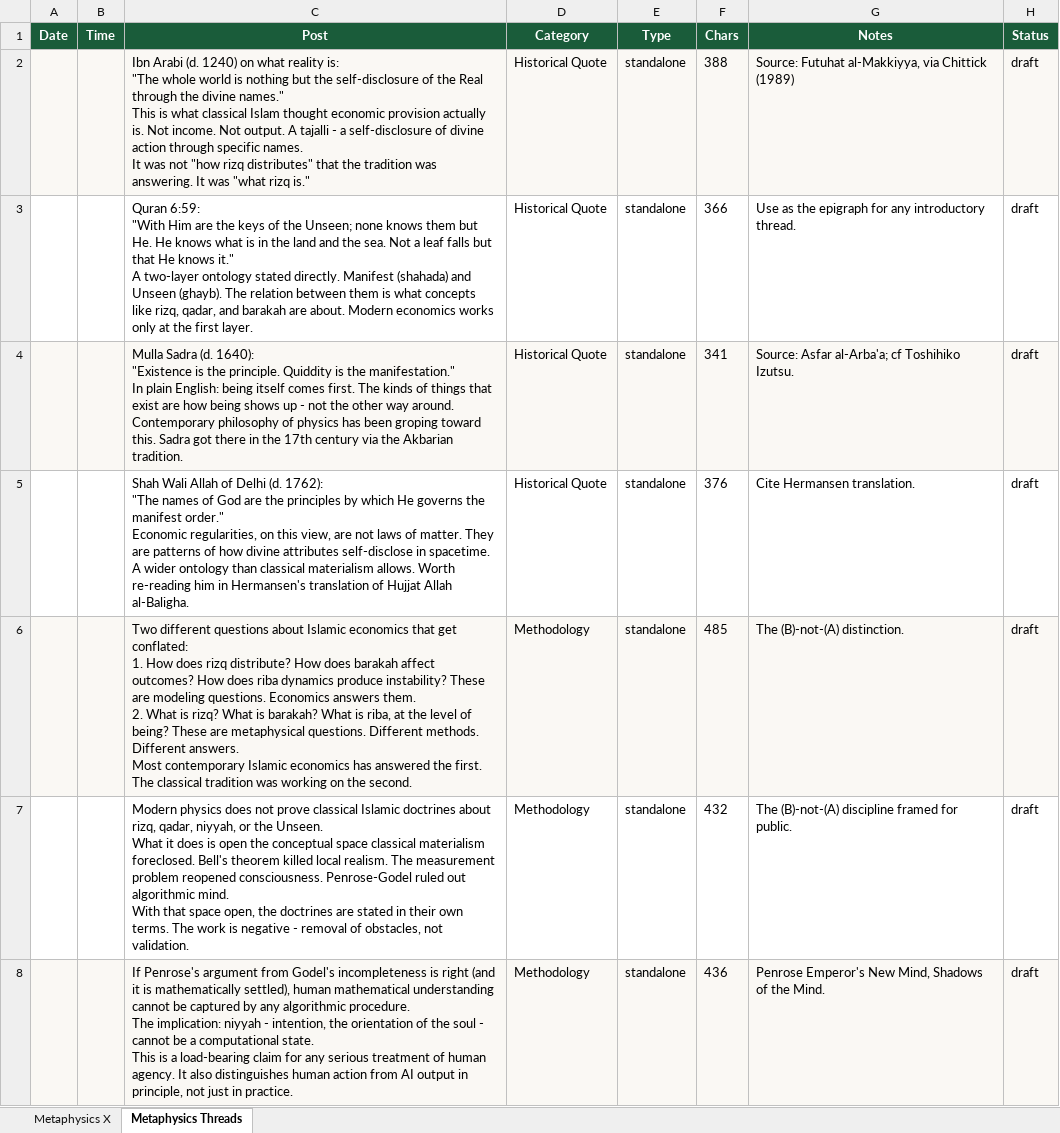
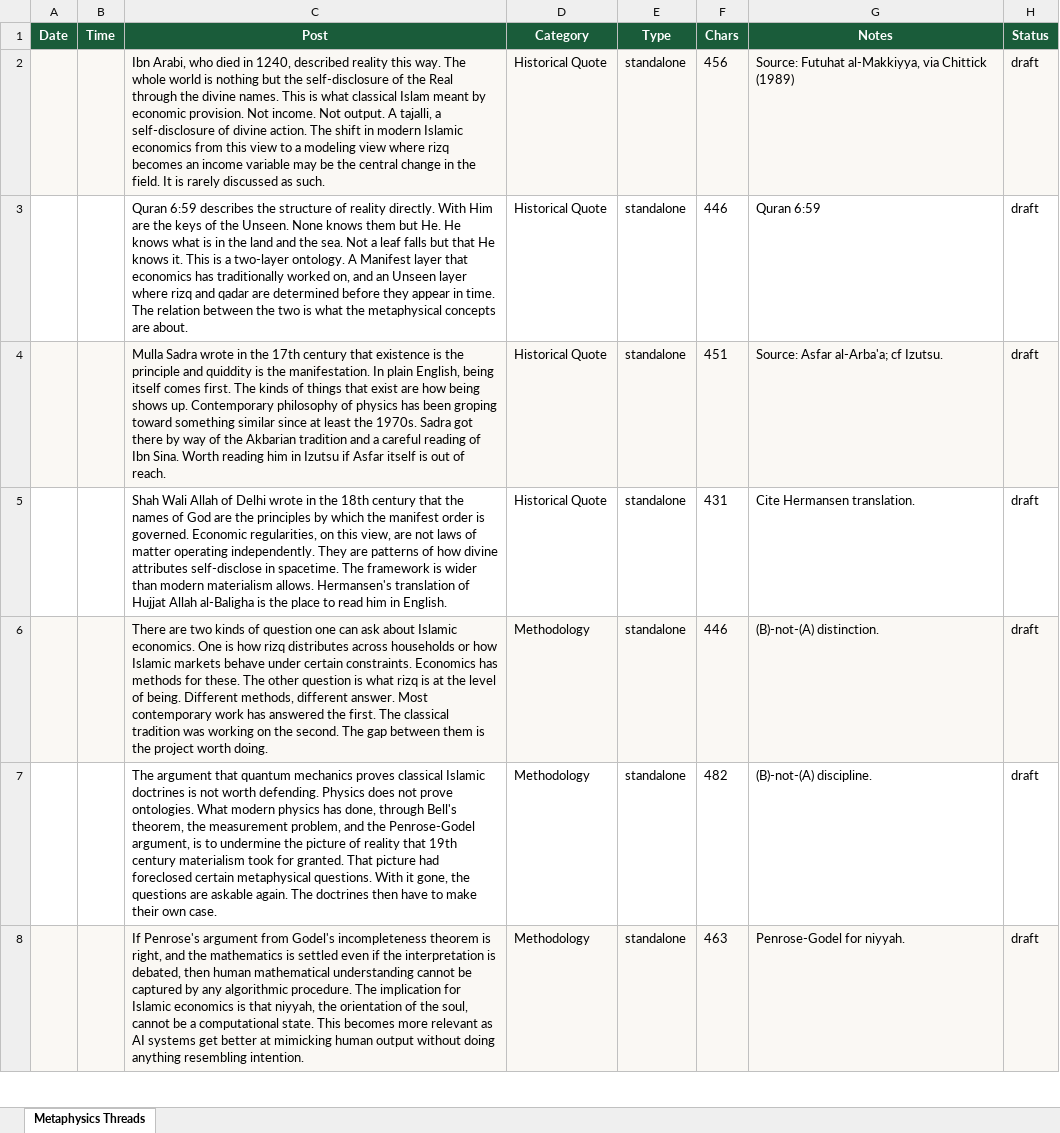
Before and after one commit to islamiceconomics/islamiceconomics.github.io, an Excel workbook: social/content-calendar-metaphysics.xlsx, sheet Metaphysics Threads, drawn as a sheet; only a part is shown; values as stored, in another font and other column widths than the file's, no borders; ↵ is a line break in a cell; the diff covers the shown part only; the diff names each change by its address in the sheet, - before the commit and + after, or states it on an @@ line.

Commit message:
Rewrite all social calendars in natural voice + add writing guidelines
Three calendars rewritten to remove AI house-style tells. The patterns
removed across all posts: parallel triplets used for rhythm, X-is-not-Y-
it-is-Z reveal structures, punchy snap closes, em dashes, manufactured
aphorisms, sentence fragments for impact. Voice modeled on the
OrangeBook Twitter account that the user cited as a style reference.

Files:
  social/content-calendar-x.xlsx           42 posts, all under 280 chars
  social/content-calendar-threads.xlsx     28 posts, all under 500 chars
  social/content-calendar-metaphysics.xlsx 20 posts, Threads-only (X sheet dropped)

Discipline applied:
  - One observation per post, not three
  - Plain everyday language; sentences allowed to run long
  - No em dashes anywhere (commas, periods, parentheses instead)
  - Trail off into the thought rather than punch out of it
  - Specific facts allowed to carry their own weight

Metaphysics calendar reduced from 30 posts (two sheets) to 20 posts
(Threads only). X format is structurally hostile to non-AI-sounding
metaphysical writing; short-form rewards exactly the patterns being
avoided. Threads is marginally better. Long-form (Substack or blog)
is the right home for that content when the manuscript is closer to
ready.

Also adds:
  social/writing_guidelines.docx
  A house-style document for short-form writing. Lays out the eight
  high-recognition AI patterns with examples, side-by-side comparisons
  of AI-flavored vs natural voice on the same content, positive and
  negative guidelines, platform-specific notes, and a practical
  drafting workflow including the "kaiser test" (would a careful
  reader who is bored of AI output keep reading?).

Source scripts tracked under scripts/ so the calendars and guidelines
can be regenerated.

```diff
--- a/social/content-calendar-metaphysics.xlsx (sheet Metaphysics Threads)
+++ b/social/content-calendar-metaphysics.xlsx (sheet Metaphysics Threads)
-sheet tab: Metaphysics X
-C2 (Post): Ibn Arabi (d. 1240) on what reality is: ↵ "The whole world is nothing but the self-disclosure of the Real through the divine names." ↵ This is what classical Islam thought economic provision actually is. Not income. Not output. A tajalli - a self-disclosure of divine action through specific names. ↵ It was not "how rizq distributes" that the tradition was answering. It was "what rizq is."
+C2 (Post): Ibn Arabi, who died in 1240, described reality this way. The whole world is nothing but the self-disclosure of the Real through the divine names. This is what classical Islam meant by economic provision. Not income. Not output. A tajalli, a self-disclosure of divine action. The shift in modern Islamic economics from this view to a modeling view where rizq becomes an income variable may be the central change in the field. It is rarely discussed as such.
-F2 (Chars): 388
+F2 (Chars): 456
-C3 (Post): Quran 6:59: ↵ "With Him are the keys of the Unseen; none knows them but He. He knows what is in the land and the sea. Not a leaf falls but that He knows it." ↵ A two-layer ontology stated directly. Manifest (shahada) and Unseen (ghayb). The relation between them is what concepts like rizq, qadar, and barakah are about. Modern economics works only at the first layer.
+C3 (Post): Quran 6:59 describes the structure of reality directly. With Him are the keys of the Unseen. None knows them but He. He knows what is in the land and the sea. Not a leaf falls but that He knows it. This is a two-layer ontology. A Manifest layer that economics has traditionally worked on, and an Unseen layer where rizq and qadar are determined before they appear in time. The relation between the two is what the metaphysical concepts are about.
-F3 (Chars): 366
+F3 (Chars): 446
-G3 (Notes): Use as the epigraph for any introductory thread.
+G3 (Notes): Quran 6:59
-C4 (Post): Mulla Sadra (d. 1640): ↵ "Existence is the principle. Quiddity is the manifestation." ↵ In plain English: being itself comes first. The kinds of things that exist are how being shows up - not the other way around. ↵ Contemporary philosophy of physics has been groping toward this. Sadra got there in the 17th century via the Akbarian tradition.
+C4 (Post): Mulla Sadra wrote in the 17th century that existence is the principle and quiddity is the manifestation. In plain English, being itself comes first. The kinds of things that exist are how being shows up. Contemporary philosophy of physics has been groping toward something similar since at least the 1970s. Sadra got there by way of the Akbarian tradition and a careful reading of Ibn Sina. Worth reading him in Izutsu if Asfar itself is out of reach.
-F4 (Chars): 341
+F4 (Chars): 451
-G4 (Notes): Source: Asfar al-Arba'a; cf Toshihiko Izutsu.
+G4 (Notes): Source: Asfar al-Arba'a; cf Izutsu.
-C5 (Post): …of Delhi (d. 1762): ↵ "The names of God are the principles by which He governs the manifest order." ↵ Economic regularities, on this view, are not laws of matter. They are patterns of how divine attributes self-disclose in spacetime. ↵ A wider ontology than classical materialism allows. Worth re-reading him in Hermansen's translation of Hujjat Allah al-Baligha.
+C5 (Post): …of Delhi wrote in the 18th century that the names of God are the principles by which the manifest order is governed. Economic regularities, on this view, are not laws of matter operating independently. They are patterns of how divine attributes self-disclose in spacetime. The framework is wider than modern materialism allows. Hermansen's translation of Hujjat Allah al-Baligha is the place to read him in English.
-F5 (Chars): 376
+F5 (Chars): 431
-C6 (Post): Two different questions about Islamic economics that get conflated: ↵ 1. How does rizq distribute? How does barakah affect outcomes? How does riba dynamics produce instability? These are modeling questions. Economics answers them. ↵ 2. What is rizq? What is barakah? What is riba, at the level of being? These are metaphysical questions. Different methods. Different answers. ↵ Most contemporary Islamic economics has answered the first. The classical tradition was working on the second.
+C6 (Post): There are two kinds of question one can ask about Islamic economics. One is how rizq distributes across households or how Islamic markets behave under certain constraints. Economics has methods for these. The other question is what rizq is at the level of being. Different methods, different answer. Most contemporary work has answered the first. The classical tradition was working on the second. The gap between them is the project worth doing.
-F6 (Chars): 485
+F6 (Chars): 446
-G6 (Notes): The (B)-not-(A) distinction.
+G6 (Notes): (B)-not-(A) distinction.
-C7 (Post): Modern physics does not prove classical Islamic doctrines about rizq, qadar, niyyah, or the Unseen. ↵ What it does is open the conceptual space classical materialism foreclosed. Bell's theorem killed local realism. The measurement problem reopened consciousness. Penrose-Godel ruled out algorithmic mind. ↵ With that space open, the doctrines are stated in their own terms. The work is negative - removal of obstacles, not validation.
+C7 (Post): The argument that quantum mechanics proves classical Islamic doctrines is not worth defending. Physics does not prove ontologies. What modern physics has done, through Bell's theorem, the measurement problem, and the Penrose-Godel argument, is to undermine the picture of reality that 19th century materialism took for granted. That picture had foreclosed certain metaphysical questions. With it gone, the questions are askable again. The doctrines then have to make their own case.
-F7 (Chars): 432
+F7 (Chars): 482
-G7 (Notes): The (B)-not-(A) discipline framed for public.
+G7 (Notes): (B)-not-(A) discipline.
-C8 (Post): …Godel's incompleteness is right (and it is mathematically settled), human mathematical understanding cannot be captured by any algorithmic procedure. ↵ The implication: niyyah - intention, the orientation of the soul - cannot be a computational state. ↵ This is a load-bearing claim for any serious treatment of human agency. It also distinguishes human action from AI output in principle, not just in practice.
+C8 (Post): …Godel's incompleteness theorem is right, and the mathematics is settled even if the interpretation is debated, then human mathematical understanding cannot be captured by any algorithmic procedure. The implication for Islamic economics is that niyyah, the orientation of the soul, cannot be a computational state. This becomes more relevant as AI systems get better at mimicking human output without doing anything resembling intention.
-F8 (Chars): 436
+F8 (Chars): 463
-G8 (Notes): Penrose Emperor's New Mind, Shadows of the Mind.
+G8 (Notes): Penrose-Godel for niyyah.
```
Also changed, not shown: 10 removed rows, 35 edited cells and cell formats elsewhere in this sheet, social/content-calendar-threads.xlsx, social/content-calendar-x.xlsx, 3 other files.
